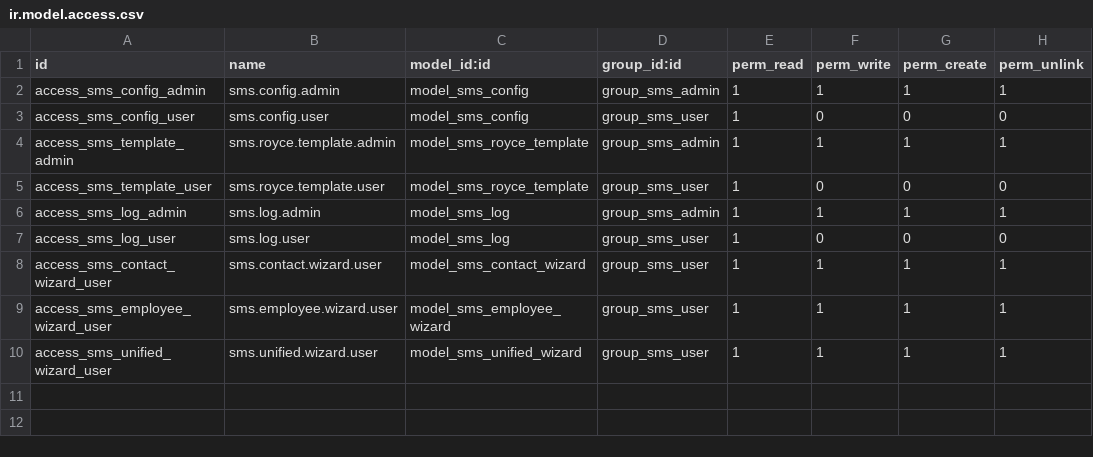
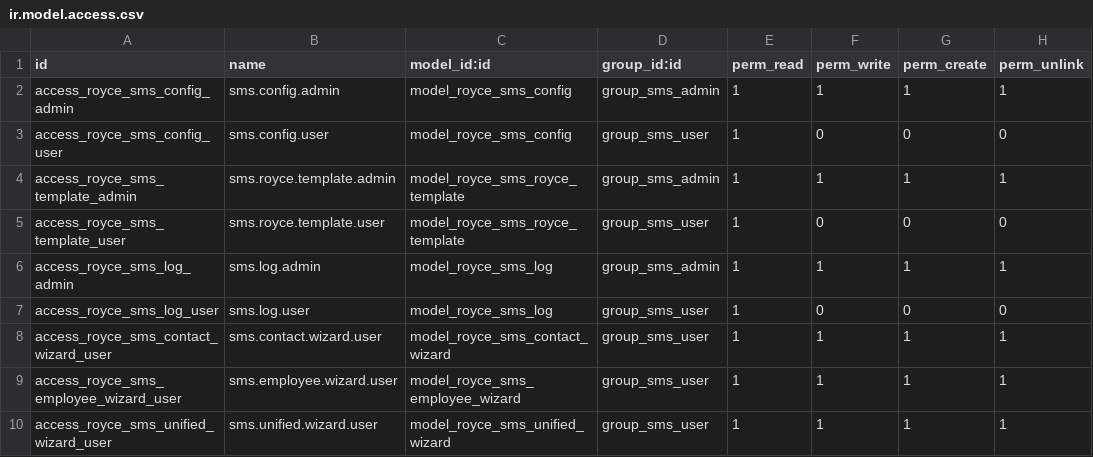
Before and after one commit to royceltd/odoo17_custom_addons, a CSV file: odoo_bulk_sms_kenya/security/ir.model.access.csv, drawn as a sheet.

```diff
--- a/odoo_bulk_sms_kenya/security/ir.model.access.csv
+++ b/odoo_bulk_sms_kenya/security/ir.model.access.csv
@@ -1,10 +1,10 @@
 id,name,model_id:id,group_id:id,perm_read,perm_write,perm_create,perm_unlink
-access_sms_config_admin,sms.config.admin,model_sms_config,group_sms_admin,1,1,1,1
-access_sms_config_user,sms.config.user,model_sms_config,group_sms_user,1,0,0,0
-access_sms_template_admin,sms.royce.template.admin,model_sms_royce_template,group_sms_admin,1,1,1,1
-access_sms_template_user,sms.royce.template.user,model_sms_royce_template,group_sms_user,1,0,0,0
-access_sms_log_admin,sms.log.admin,model_sms_log,group_sms_admin,1,1,1,1
-access_sms_log_user,sms.log.user,model_sms_log,group_sms_user,1,0,0,0
-access_sms_contact_wizard_user,sms.contact.wizard.user,model_sms_contact_wizard,group_sms_user,1,1,1,1
-access_sms_employee_wizard_user,sms.employee.wizard.user,model_sms_employee_wizard,group_sms_user,1,1,1,1
-access_sms_unified_wizard_user,sms.unified.wizard.user,model_sms_unified_wizard,group_sms_user,1,1,1,1
+access_royce_sms_config_admin,sms.config.admin,model_royce_sms_config,group_sms_admin,1,1,1,1
+access_royce_sms_config_user,sms.config.user,model_royce_sms_config,group_sms_user,1,0,0,0
+access_royce_sms_template_admin,sms.royce.template.admin,model_royce_sms_royce_template,group_sms_admin,1,1,1,1
+access_royce_sms_template_user,sms.royce.template.user,model_royce_sms_royce_template,group_sms_user,1,0,0,0
+access_royce_sms_log_admin,sms.log.admin,model_royce_sms_log,group_sms_admin,1,1,1,1
+access_royce_sms_log_user,sms.log.user,model_royce_sms_log,group_sms_user,1,0,0,0
+access_royce_sms_contact_wizard_user,sms.contact.wizard.user,model_royce_sms_contact_wizard,group_sms_user,1,1,1,1
+access_royce_sms_employee_wizard_user,sms.employee.wizard.user,model_royce_sms_employee_wizard,group_sms_user,1,1,1,1
+access_royce_sms_unified_wizard_user,sms.unified.wizard.user,model_royce_sms_unified_wizard,group_sms_user,1,1,1,1
```
Also changed, not shown: 44 other files.
